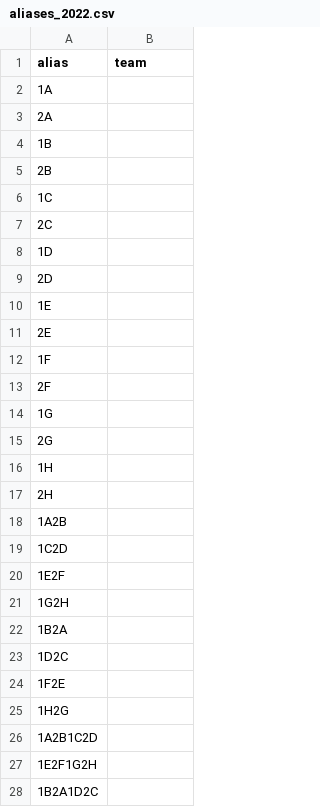
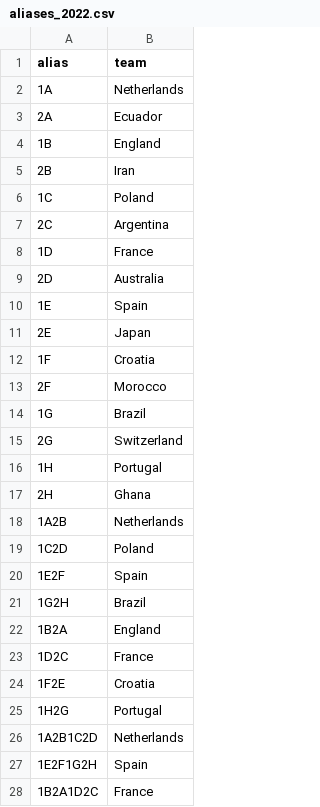
Before and after one commit to alan-turing-institute/FootballTournamentPrediction, a CSV file: wcpredictor/data/aliases_2022.csv, drawn as a sheet; only a part is shown; the diff covers the shown part only.

Commit message:
_init_bracket and placeholder fake aliases

```diff
--- a/wcpredictor/data/aliases_2022.csv
+++ b/wcpredictor/data/aliases_2022.csv
@@ -1,28 +1,28 @@
 alias,team
-1A,
-2A,
-1B,
-2B,
-1C,
-2C,
-1D,
-2D,
-1E,
-2E,
-1F,
-2F,
-1G,
-2G,
-1H,
-2H,
-1A2B,
-1C2D,
-1E2F,
-1G2H,
-1B2A,
-1D2C,
-1F2E,
-1H2G,
-1A2B1C2D,
-1E2F1G2H,
-1B2A1D2C,
+1A,Netherlands
+2A,Ecuador
+1B,England
+2B,Iran
+1C,Poland
+2C,Argentina
+1D,France
+2D,Australia
+1E,Spain
+2E,Japan
+1F,Croatia
+2F,Morocco
+1G,Brazil
+2G,Switzerland
+1H,Portugal
+2H,Ghana
+1A2B,Netherlands
+1C2D,Poland
+1E2F,Spain
+1G2H,Brazil
+1B2A,England
+1D2C,France
+1F2E,Croatia
+1H2G,Portugal
+1A2B1C2D,Netherlands
+1E2F1G2H,Spain
+1B2A1D2C,France
```
Also changed, not shown: 4 edited cells elsewhere in this file, 4 other files.
